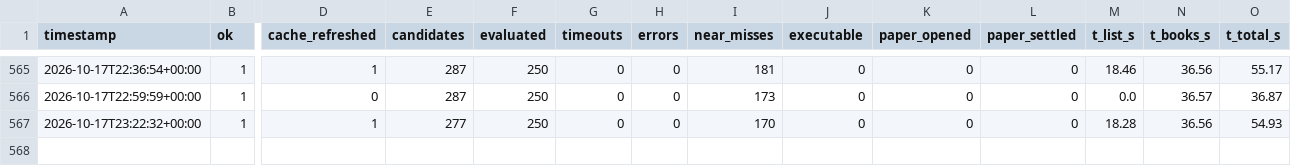
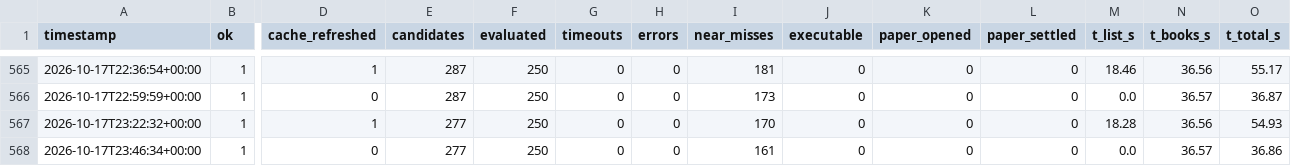
Before and after one commit to alannesper10/Pie-a-pie, a CSV file: data/cycles.csv, drawn as a sheet; only a part is shown, gaps mark what is left out; rows hold the shown columns only; the diff names each change by its address in the sheet, - before the commit and + after, or states it on an @@ line.

```diff
--- a/data/cycles.csv
+++ b/data/cycles.csv
+row 568: 2026-10-17T23:46:34+00:00 | 1 | 0 | 277 | 250 | 0 | 0 | 161 | 0 | 0 | 0 | 0.0 | 36.57 | 36.86
```
Also changed, not shown: data/strategies/buy_all_no/cycles.csv, data/strategies/buy_all_no/discards.csv, 7 other files.
